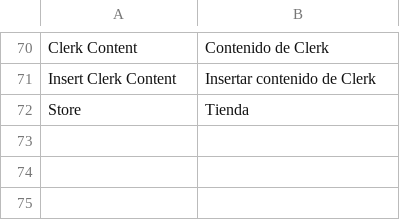
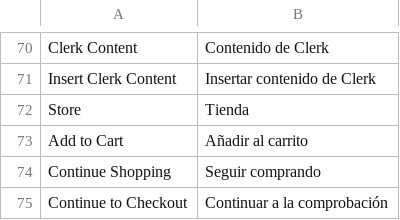
Before and after one commit to clerkio/clerk-magento2, a CSV file: i18n/es_ES.csv, drawn as a sheet; only a part is shown, gaps mark what is left out; the diff names each change by its address in the sheet, - before the commit and + after, or states it on an @@ line.

```diff
--- a/i18n/es_ES.csv
+++ b/i18n/es_ES.csv
+row 73: Add to Cart | Añadir al carrito
+row 74: Continue Shopping | Seguir comprando
+row 75: Continue to Checkout | Continuar a la comprobación
```
Also changed, not shown: i18n/da_DK.csv, i18n/en_US.csv, 1 other file.
